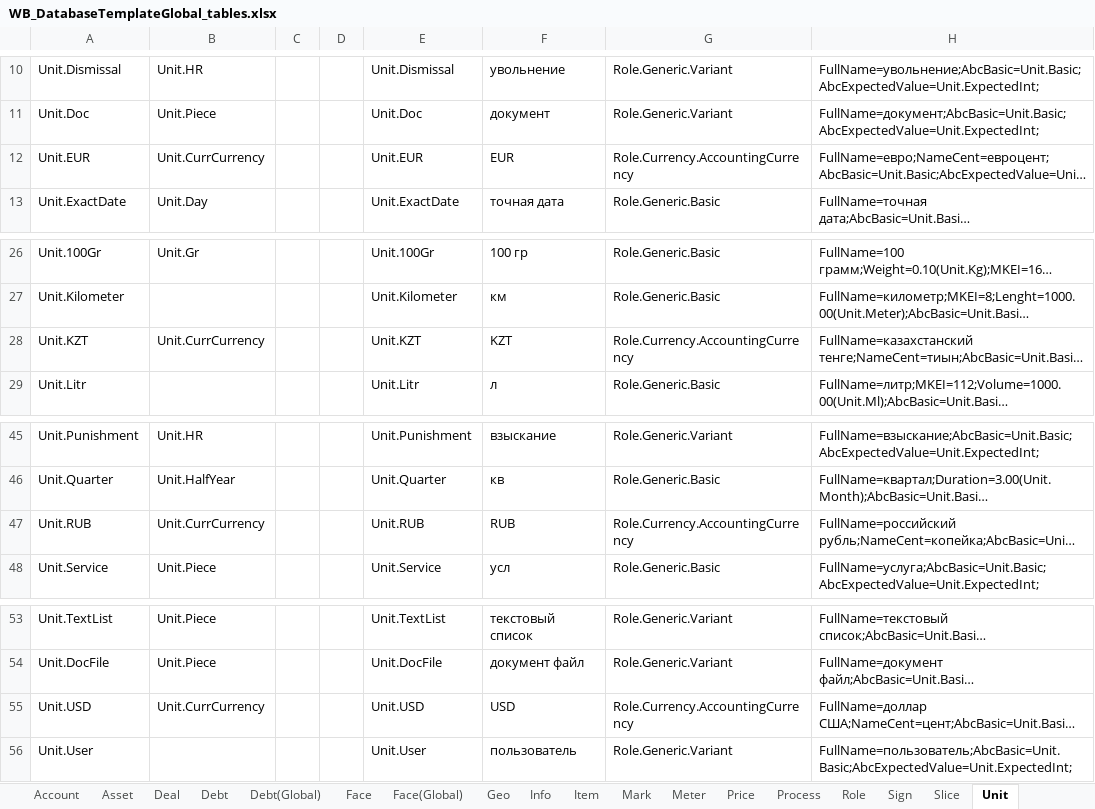
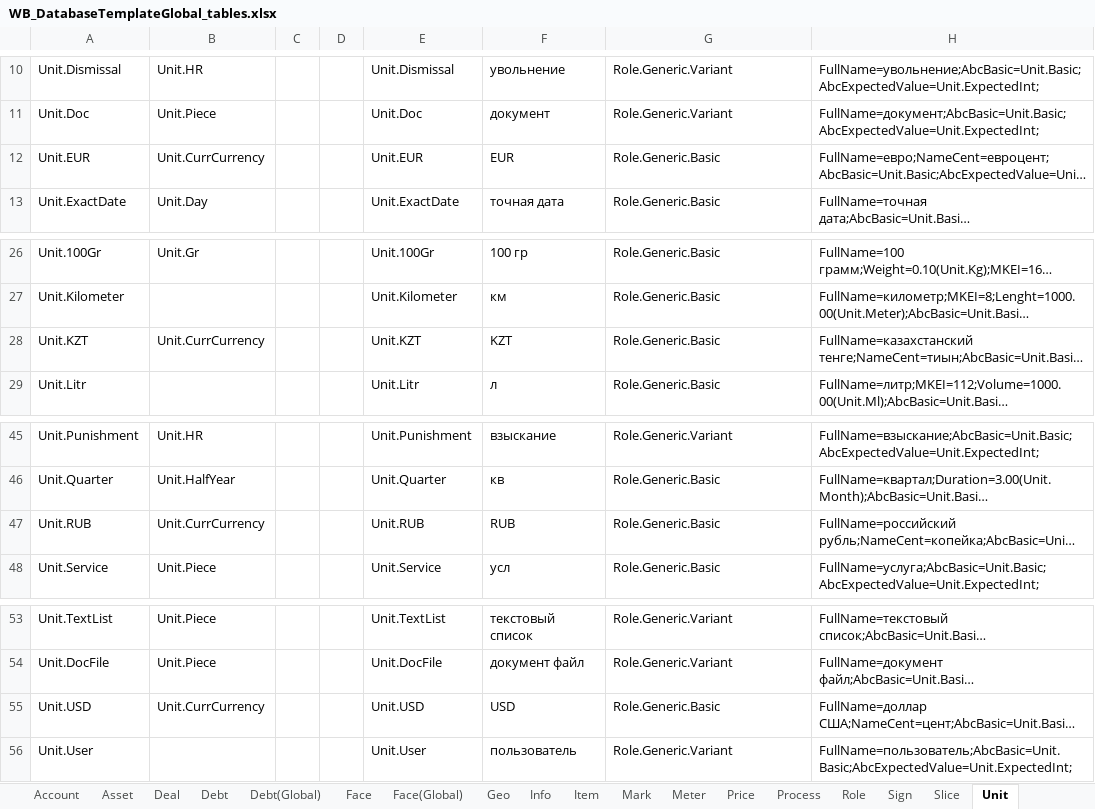
Before and after one commit to KursakovSA/AccBase, an Excel workbook: WB_DatabaseTemplateGlobal_tables.xlsx, sheet Unit, drawn as a sheet; only a part is shown, gaps mark what is left out; long unchanged cells end in …; values as stored, in another font and other column widths than the file's, no borders; the diff names each change by its address in the sheet, - before the commit and + after, or states it on an @@ line.

Commit message:
Add files via upload

```diff
--- a/WB_DatabaseTemplateGlobal_tables.xlsx (sheet Unit)
+++ b/WB_DatabaseTemplateGlobal_tables.xlsx (sheet Unit)
-G12: Role.Currency.AccountingCurrency
+G12: Role.Generic.Basic
-G28: Role.Currency.AccountingCurrency
+G28: Role.Generic.Basic
-G47: Role.Currency.AccountingCurrency
+G47: Role.Generic.Basic
-G55: Role.Currency.AccountingCurrency
+G55: Role.Generic.Basic
```
Also changed, not shown: sheet Price.
